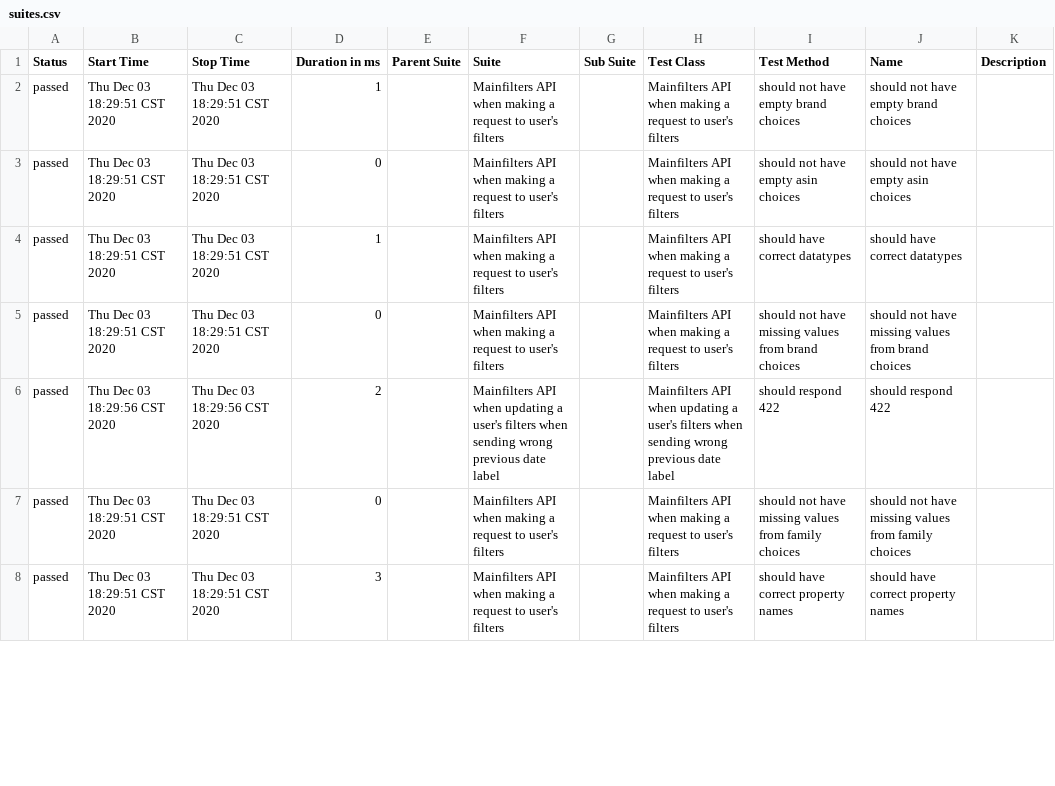
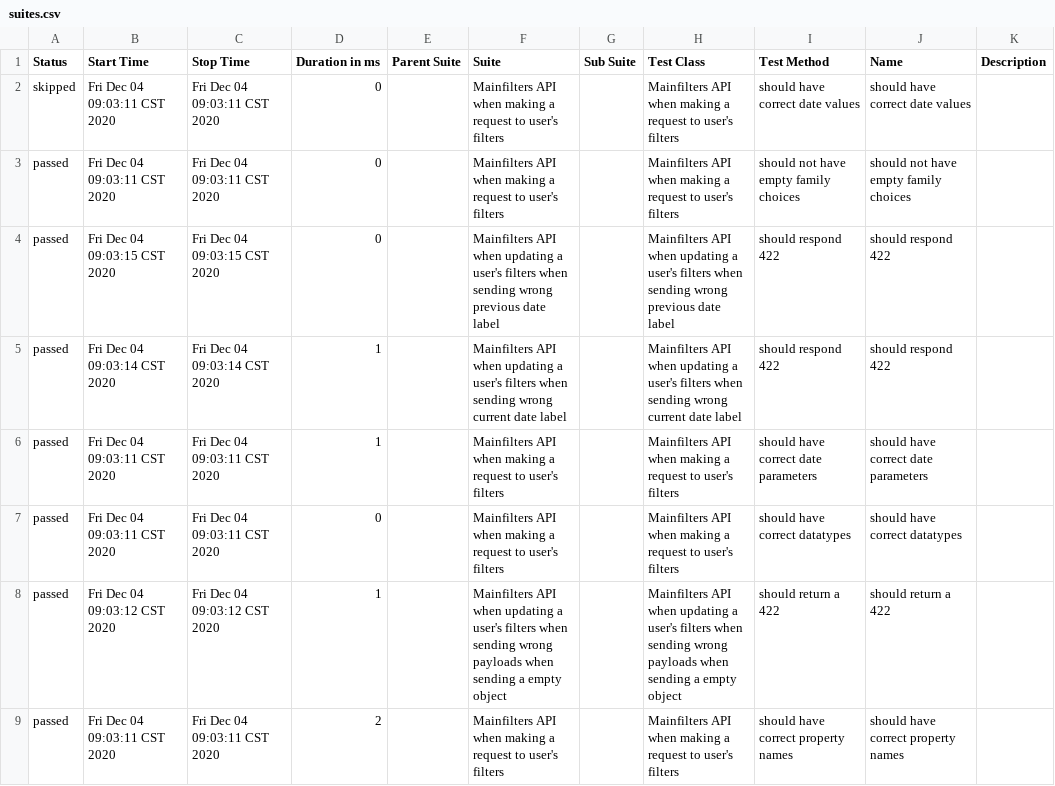
Before and after one commit to navarc/navarc-test-dashboard, a CSV file: data/suites.csv, drawn as a sheet; only a part is shown; the diff covers the shown part only.

Commit message:
deploy: navarc/navarc-tests@68cfa5fcd085eccfb5528d82a7e4095680d6b2c4

```diff
--- a/data/suites.csv
+++ b/data/suites.csv
@@ -1,8 +1,9 @@
 "Status","Start Time","Stop Time","Duration in ms","Parent Suite","Suite","Sub Suite","Test Class","Test Method","Name","Description"
-"passed","Thu Dec 03 18:29:51 CST 2020","Thu Dec 03 18:29:51 CST 2020","1","","Mainfilters API when making a request to user's filters","","Mainfilters API when making a request to user's filters","should not have empty brand choices","should not have empty brand choices",""
-"passed","Thu Dec 03 18:29:51 CST 2020","Thu Dec 03 18:29:51 CST 2020","0","","Mainfilters API when making a request to user's filters","","Mainfilters API when making a request to user's filters","should not have empty asin choices","should not have empty asin choices",""
-"passed","Thu Dec 03 18:29:51 CST 2020","Thu Dec 03 18:29:51 CST 2020","1","","Mainfilters API when making a request to user's filters","","Mainfilters API when making a request to user's filters","should have correct datatypes","should have correct datatypes",""
-"passed","Thu Dec 03 18:29:51 CST 2020","Thu Dec 03 18:29:51 CST 2020","0","","Mainfilters API when making a request to user's filters","","Mainfilters API when making a request to user's filters","should not have missing values from brand choices","should not have missing values from brand choices",""
-"passed","Thu Dec 03 18:29:56 CST 2020","Thu Dec 03 18:29:56 CST 2020","2","","Mainfilters API when updating a user's filters when sending wrong previous date label","","Mainfilters API when updating a user's filters when sending wrong previous date label","should respond 422","should respond 422",""
-"passed","Thu Dec 03 18:29:51 CST 2020","Thu Dec 03 18:29:51 CST 2020","0","","Mainfilters API when making a request to user's filters","","Mainfilters API when making a request to user's filters","should not have missing values from family choices","should not have missing values from family choices",""
-"passed","Thu Dec 03 18:29:51 CST 2020","Thu Dec 03 18:29:51 CST 2020","3","","Mainfilters API when making a request to user's filters","","Mainfilters API when making a request to user's filters","should have correct property names","should have correct property names",""
+"skipped","Fri Dec 04 09:03:11 CST 2020","Fri Dec 04 09:03:11 CST 2020","0","","Mainfilters API when making a request to user's filters","","Mainfilters API when making a request to user's filters","should have correct date values","should have correct date values",""
+"passed","Fri Dec 04 09:03:11 CST 2020","Fri Dec 04 09:03:11 CST 2020","0","","Mainfilters API when making a request to user's filters","","Mainfilters API when making a request to user's filters","should not have empty family choices","should not have empty family choices",""
+"passed","Fri Dec 04 09:03:15 CST 2020","Fri Dec 04 09:03:15 CST 2020","0","","Mainfilters API when updating a user's filters when sending wrong previous date label","","Mainfilters API when updating a user's filters when sending wrong previous date label","should respond 422","should respond 422",""
+"passed","Fri Dec 04 09:03:14 CST 2020","Fri Dec 04 09:03:14 CST 2020","1","","Mainfilters API when updating a user's filters when sending wrong current date label","","Mainfilters API when updating a user's filters when sending wrong current date label","should respond 422","should respond 422",""
+"passed","Fri Dec 04 09:03:11 CST 2020","Fri Dec 04 09:03:11 CST 2020","1","","Mainfilters API when making a request to user's filters","","Mainfilters API when making a request to user's filters","should have correct date parameters","should have correct date parameters",""
+"passed","Fri Dec 04 09:03:11 CST 2020","Fri Dec 04 09:03:11 CST 2020","0","","Mainfilters API when making a request to user's filters","","Mainfilters API when making a request to user's filters","should have correct datatypes","should have correct datatypes",""
+"passed","Fri Dec 04 09:03:12 CST 2020","Fri Dec 04 09:03:12 CST 2020","1","","Mainfilters API when updating a user's filters when sending wrong payloads when sending a empty object","","Mainfilters API when updating a user's filters when sending wrong payloads when sending a empty object","should return a 422","should return a 422",""
+"passed","Fri Dec 04 09:03:11 CST 2020","Fri Dec 04 09:03:11 CST 2020","2","","Mainfilters API when making a request to user's filters","","Mainfilters API when making a request to user's filters","should have correct property names","should have correct property names",""
```
Also changed, not shown: 1 removed row and 29 edited cells elsewhere in this file, 28 other files.
